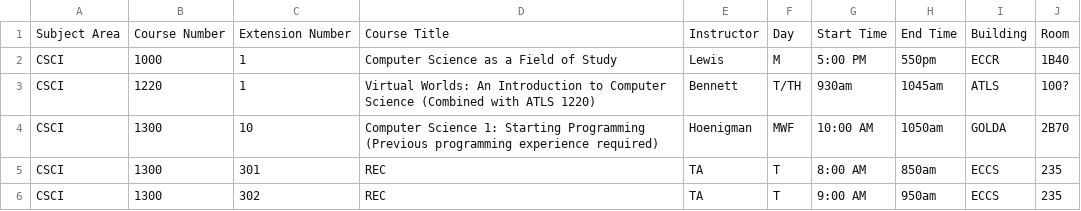
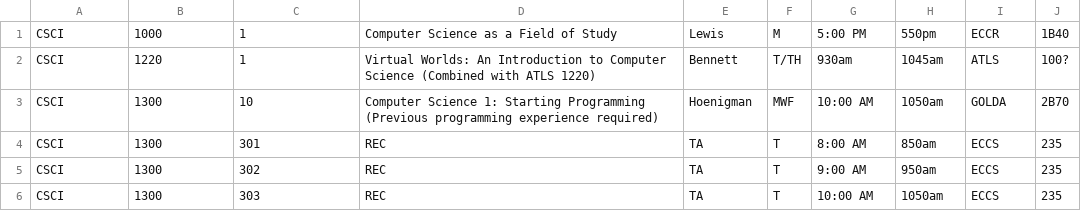
Before and after one commit to joshfermin/myCUplanner, a CSV file: Schedules.csv, drawn as a sheet; only a part is shown; the shorter side is filled out with more unchanged rows; the diff names each change by its address in the sheet, - before the commit and + after, or states it on an @@ line.

```diff
--- a/Schedules.csv
+++ b/Schedules.csv
-row 1: Subject Area | Course Number | Extension Number | Course Title | Instructor | Day | Start Time | End Time | Building | Room
```
Also changed, not shown: 1 other file.
